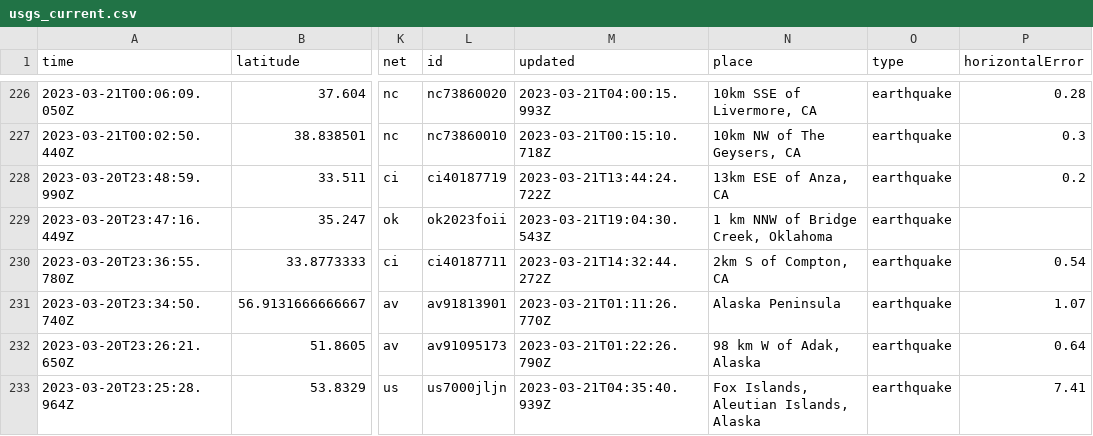
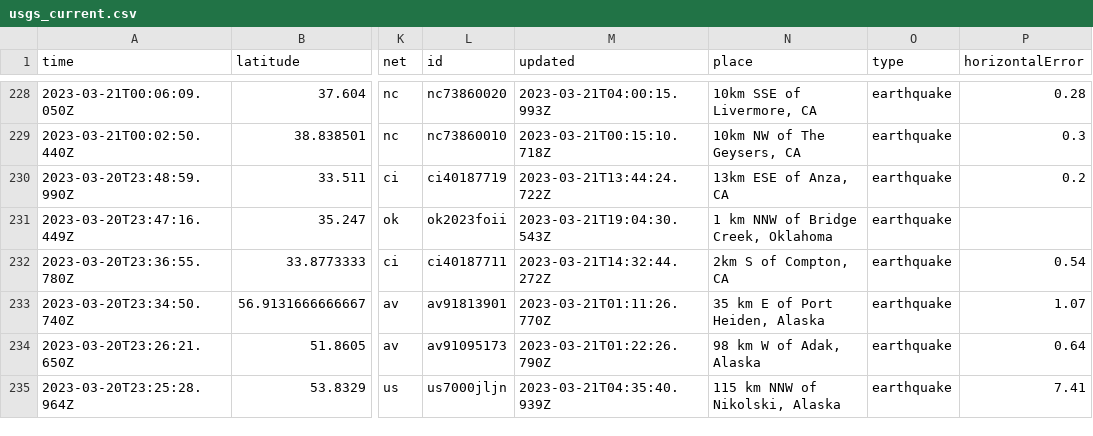
Before and after one commit to rthomasgannett/data-reporter-robot, a CSV file: usgs_current.csv, drawn as a sheet; only a part is shown, gaps mark what is left out; addresses are those after the commit; the diff covers the shown part only; the diff names each change by its address in the sheet, - before the commit and + after, or states it on an @@ line.

```diff
--- a/usgs_current.csv
+++ b/usgs_current.csv
-N233 (place): Alaska Peninsula
+N233 (place): 35 km E of Port Heiden, Alaska
-N235 (place): Fox Islands, Aleutian Islands, Alaska
+N235 (place): 115 km NNW of Nikolski, Alaska
```
Also changed, not shown: 3 added rows, 3 removed rows and 32 edited cells elsewhere in this file.
